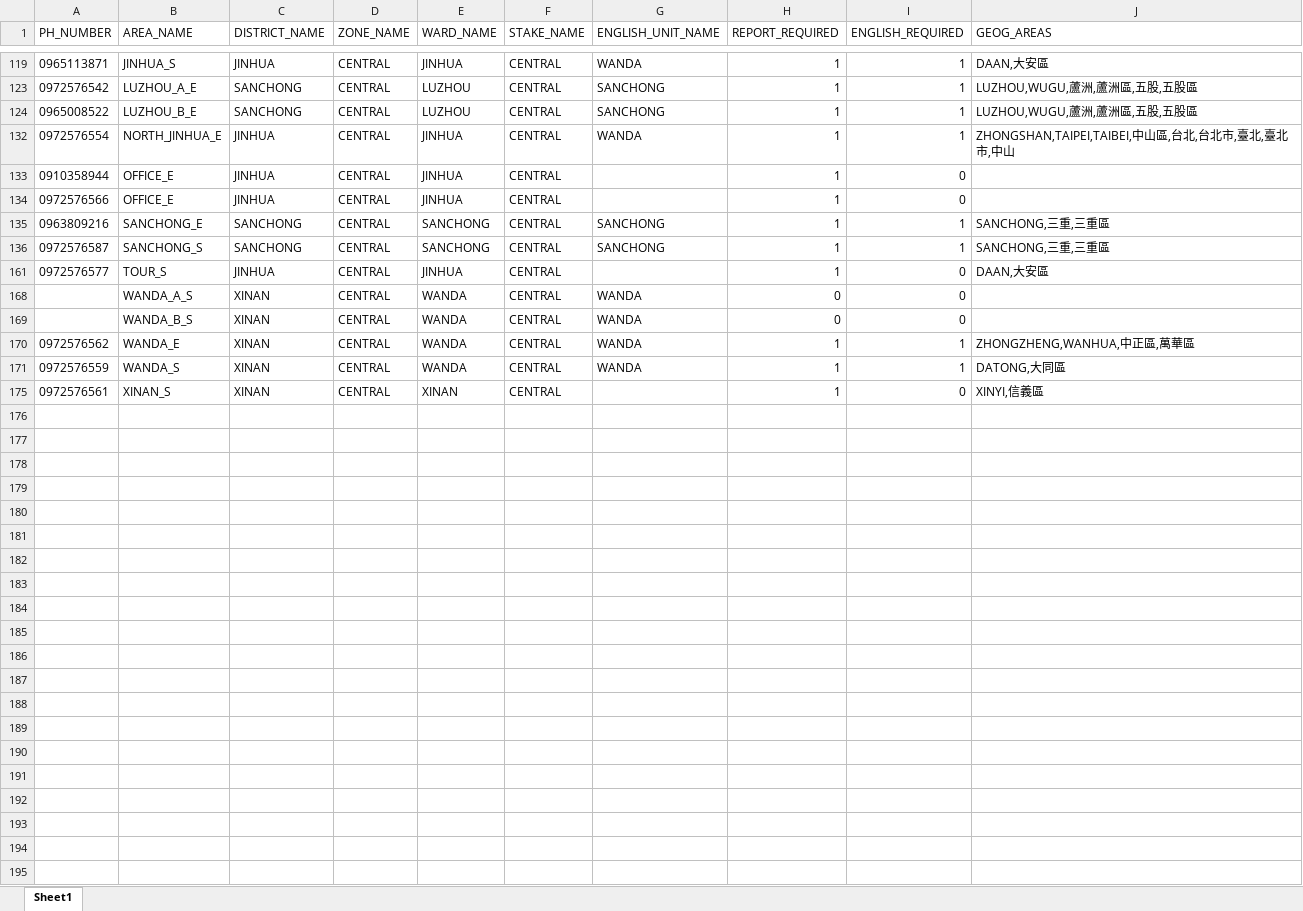
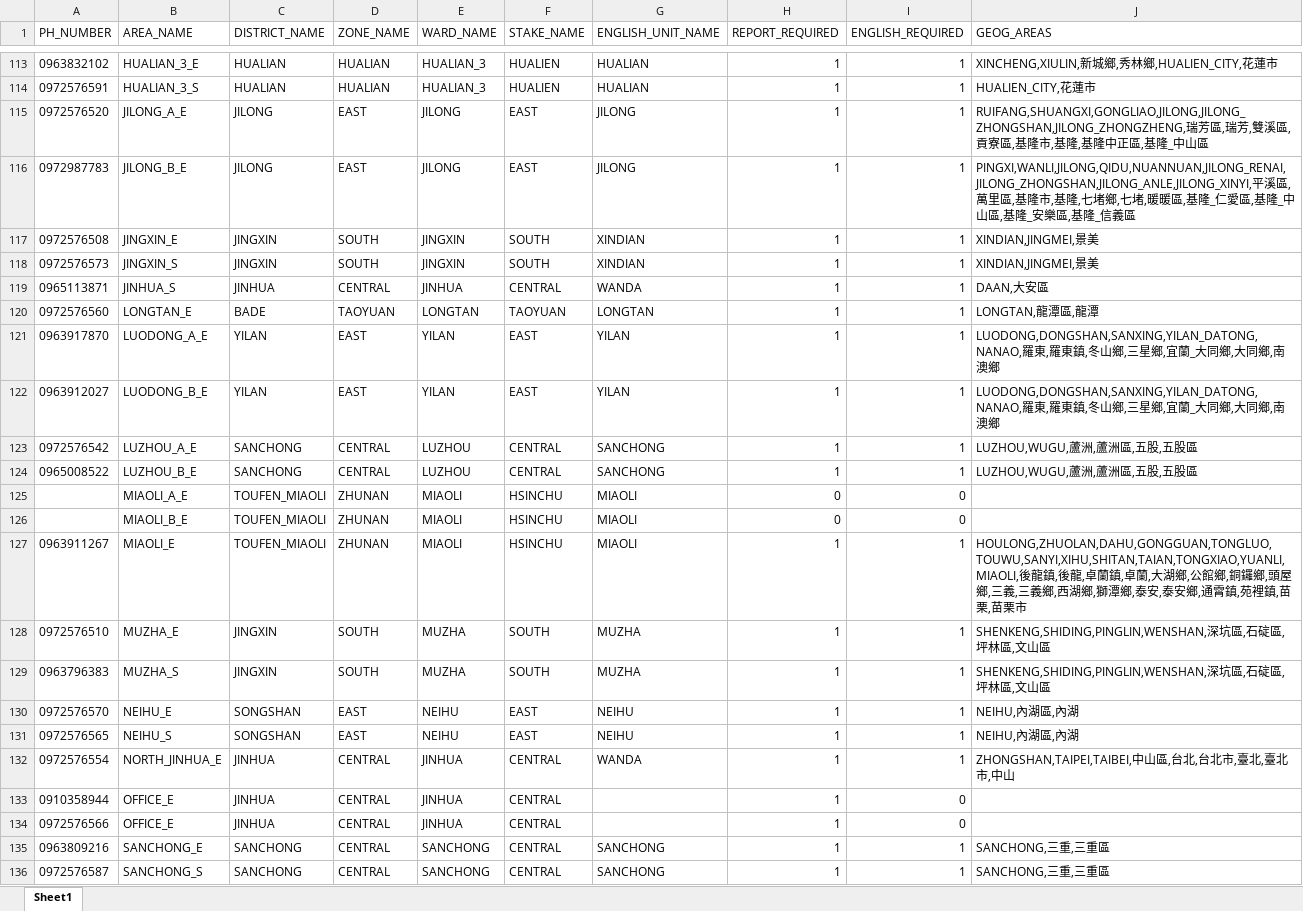
Before and after one commit to taiwantaipeimission/ARPS, an Excel workbook: config/phone_list.xlsx, sheet Sheet1, drawn as a sheet; only a part is shown, gaps mark what is left out; the shorter side is filled out with more unchanged rows; values as stored, in another font and other column widths than the file's, no borders; conditional formats not drawn; the diff covers the shown part only; the diff names each change by its address in the sheet, - before the commit and + after, or states it on an @@ line.

```diff
--- a/config/phone_list.xlsx (sheet Sheet1)
+++ b/config/phone_list.xlsx (sheet Sheet1)
@@ row 113 unhidden: 0963832102 | HUALIAN_3_E | HUALIAN | HUALIAN | HUALIAN_3 | HUALIEN | HUALIAN | 1 | 1 | XINCHENG,XIULIN,新城鄉,秀林鄉,HUALIEN_CITY,花蓮市 @@
@@ row 114 unhidden: 0972576591 | HUALIAN_3_S | HUALIAN | HUALIAN | HUALIAN_3 | HUALIEN | HUALIAN | 1 | 1 | HUALIEN_CITY,花蓮市 @@
@@ row 115 unhidden: 0972576520 | JILONG_A_E | JILONG | EAST | JILONG | EAST | JILONG | 1 | 1 | RUIFANG,SHUANGXI,GONGLIAO,JILONG,JILONG_ZHONGSHAN,JILONG_ZHONGZHENG,瑞芳區,瑞芳,雙溪區,貢寮區,基隆市,基隆,基隆中正區,基隆_中山區 @@
@@ row 116 unhidden: 0972987783 | JILONG_B_E | JILONG | EAST | JILONG | EAST | JILONG | 1 | 1 | PINGXI,WANLI,JILONG,QIDU,NUANNUAN,JILONG_RENAI,JILONG_ZHONGSHAN,JILONG_ANLE,JILONG_XINYI,平溪區,萬里區,基隆市,基隆,七堵鄉,七堵,暖暖區,基隆_仁愛區,基隆_中山區,基隆_安樂區,基隆_信義區 @@
@@ row 117 unhidden: 0972576508 | JINGXIN_E | JINGXIN | SOUTH | JINGXIN | SOUTH | XINDIAN | 1 | 1 | XINDIAN,JINGMEI,景美 @@
@@ row 118 unhidden: 0972576573 | JINGXIN_S | JINGXIN | SOUTH | JINGXIN | SOUTH | XINDIAN | 1 | 1 | XINDIAN,JINGMEI,景美 @@
@@ row 120 unhidden: 0972576560 | LONGTAN_E | BADE | TAOYUAN | LONGTAN | TAOYUAN | LONGTAN | 1 | 1 | LONGTAN,龍潭區,龍潭 @@
@@ row 121 unhidden: 0963917870 | LUODONG_A_E | YILAN | EAST | YILAN | EAST | YILAN | 1 | 1 | LUODONG,DONGSHAN,SANXING,YILAN_DATONG,NANAO,羅東,羅東鎮,冬山鄉,三星鄉,宜蘭_大同鄉,大同鄉,南澳鄉 @@
@@ row 122 unhidden: 0963912027 | LUODONG_B_E | YILAN | EAST | YILAN | EAST | YILAN | 1 | 1 | LUODONG,DONGSHAN,SANXING,YILAN_DATONG,NANAO,羅東,羅東鎮,冬山鄉,三星鄉,宜蘭_大同鄉,大同鄉,南澳鄉 @@
@@ row 125 unhidden:  | MIAOLI_A_E | TOUFEN_MIAOLI | ZHUNAN | MIAOLI | HSINCHU | MIAOLI | 0 | 0 @@
@@ row 126 unhidden:  | MIAOLI_B_E | TOUFEN_MIAOLI | ZHUNAN | MIAOLI | HSINCHU | MIAOLI | 0 | 0 @@
@@ row 127 unhidden: 0963911267 | MIAOLI_E | TOUFEN_MIAOLI | ZHUNAN | MIAOLI | HSINCHU | MIAOLI | 1 | 1 | HOULONG,ZHUOLAN,DAHU,GONGGUAN,TONGLUO,TOUWU,SANYI,XIHU,SHITAN,TAIAN,TONGXIAO,YUANLI,MIAOLI,後龍鎮,後龍,卓蘭鎮,卓蘭,大湖鄉,公館鄉,銅鑼鄉,頭屋鄉,三義,三義鄉,西湖鄉,獅潭鄉,泰安,泰安鄉,通霄鎮,苑裡鎮,苗栗,苗栗市 @@
@@ row 128 unhidden: 0972576510 | MUZHA_E | JINGXIN | SOUTH | MUZHA | SOUTH | MUZHA | 1 | 1 | SHENKENG,SHIDING,PINGLIN,WENSHAN,深坑區,石碇區,坪林區,文山區 @@
@@ row 129 unhidden: 0963796383 | MUZHA_S | JINGXIN | SOUTH | MUZHA | SOUTH | MUZHA | 1 | 1 | SHENKENG,SHIDING,PINGLIN,WENSHAN,深坑區,石碇區,坪林區,文山區 @@
@@ row 130 unhidden: 0972576570 | NEIHU_E | SONGSHAN | EAST | NEIHU | EAST | NEIHU | 1 | 1 | NEIHU,內湖區,內湖 @@
@@ row 131 unhidden: 0972576565 | NEIHU_S | SONGSHAN | EAST | NEIHU | EAST | NEIHU | 1 | 1 | NEIHU,內湖區,內湖 @@
```
Also changed, not shown: 173 hidden or unhidden rows elsewhere in this sheet, 17 other files.
